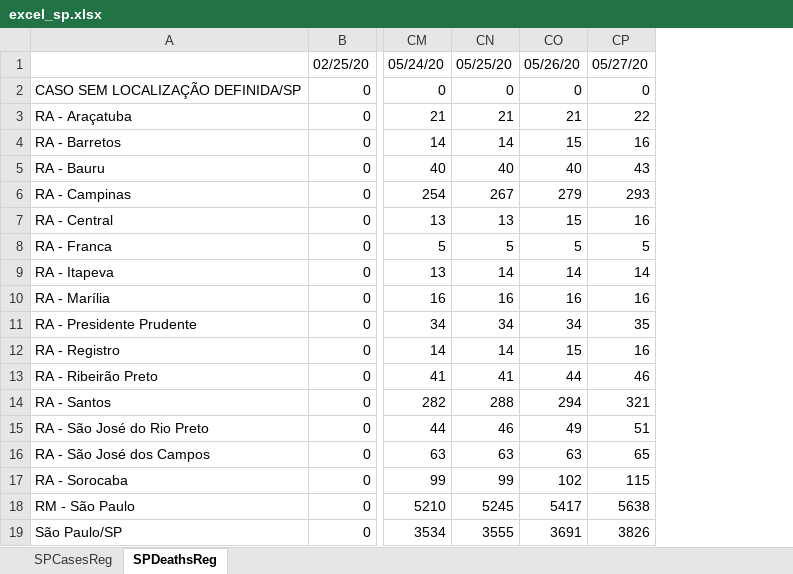
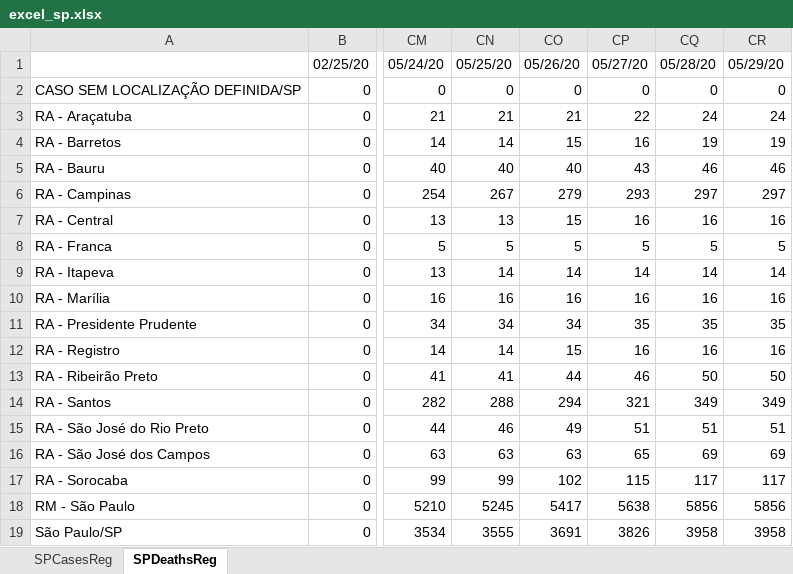
Before and after one commit to padulla/corona_dash, an Excel workbook: docs/excel_sp.xlsx, sheet SPDeathsReg, drawn as a sheet; only a part is shown, gaps mark what is left out; values as stored, in another font and other column widths than the file's, no borders; the diff names each change by its address in the sheet, - before the commit and + after, or states it on an @@ line.

```diff
--- a/docs/excel_sp.xlsx (sheet SPDeathsReg)
+++ b/docs/excel_sp.xlsx (sheet SPDeathsReg)
+column CQ, rows 1-19: 05/28/20 | 0 | 24 | 19 | 46 | 297 | 16 | 5 | 14 | 16 | 35 | 16 | 50 | 349 | 51 | 69 | 117 | 5856 | 3958
+column CR, rows 1-19: 05/29/20 | 0 | 24 | 19 | 46 | 297 | 16 | 5 | 14 | 16 | 35 | 16 | 50 | 349 | 51 | 69 | 117 | 5856 | 3958
```
Also changed, not shown: sheet SPCasesReg, docs/Python/PA.xlsx, docs/excel_base.xlsx, 7 other files.
